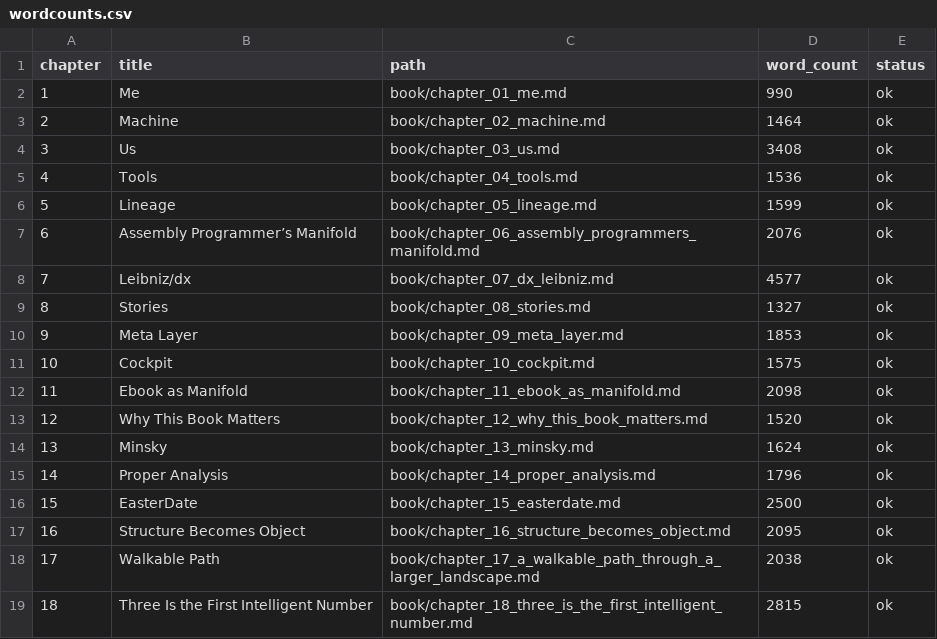
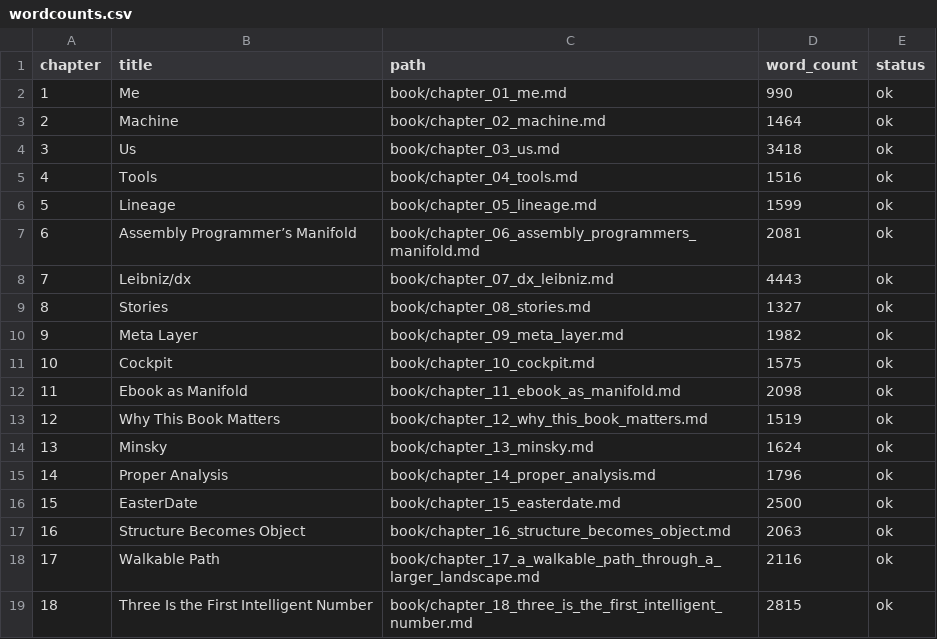
Before and after one commit to tjpools/embedding-geometry-lab, a CSV file: book/wordcounts.csv, drawn as a sheet.

```diff
--- a/book/wordcounts.csv
+++ b/book/wordcounts.csv
@@ -3,12 +3,12 @@ chapter,title,path,word_count,status
 2,Machine,book/chapter_02_machine.md,1464,ok
-3,Us,book/chapter_03_us.md,3408,ok
-4,Tools,book/chapter_04_tools.md,1536,ok
+3,Us,book/chapter_03_us.md,3418,ok
+4,Tools,book/chapter_04_tools.md,1516,ok
 5,Lineage,book/chapter_05_lineage.md,1599,ok
-6,Assembly Programmer’s Manifold,book/chapter_06_assembly_programmers_manifold.md,2076,ok
-7,Leibniz/dx,book/chapter_07_dx_leibniz.md,4577,ok
+6,Assembly Programmer’s Manifold,book/chapter_06_assembly_programmers_manifold.md,2081,ok
+7,Leibniz/dx,book/chapter_07_dx_leibniz.md,4443,ok
 8,Stories,book/chapter_08_stories.md,1327,ok
-9,Meta Layer,book/chapter_09_meta_layer.md,1853,ok
+9,Meta Layer,book/chapter_09_meta_layer.md,1982,ok
 10,Cockpit,book/chapter_10_cockpit.md,1575,ok
 11,Ebook as Manifold,book/chapter_11_ebook_as_manifold.md,2098,ok
-12,Why This Book Matters,book/chapter_12_why_this_book_matters.md,1520,ok
+12,Why This Book Matters,book/chapter_12_why_this_book_matters.md,1519,ok
 13,Minsky,book/chapter_13_minsky.md,1624,ok
@@ -16,4 +16,4 @@ chapter,title,path,word_count,status
 15,EasterDate,book/chapter_15_easterdate.md,2500,ok
-16,Structure Becomes Object,book/chapter_16_structure_becomes_object.md,2095,ok
-17,Walkable Path,book/chapter_17_a_walkable_path_through_a_larger_landscape.md,2038,ok
+16,Structure Becomes Object,book/chapter_16_structure_becomes_object.md,2063,ok
+17,Walkable Path,book/chapter_17_a_walkable_path_through_a_larger_landscape.md,2116,ok
 18,Three Is the First Intelligent Number,book/chapter_18_three_is_the_first_intelligent_number.md,2815,ok
```
Also changed, not shown: 13 other files.
